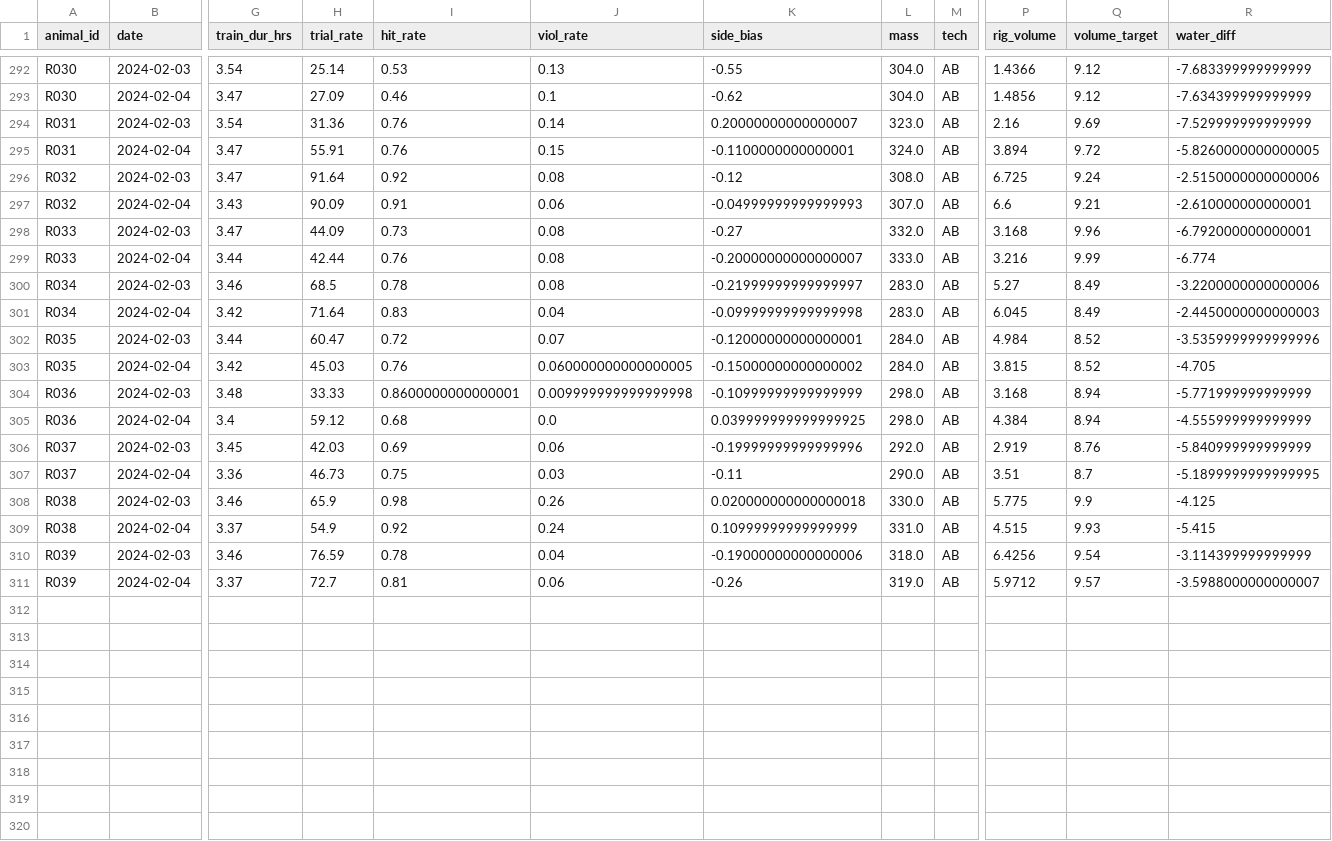
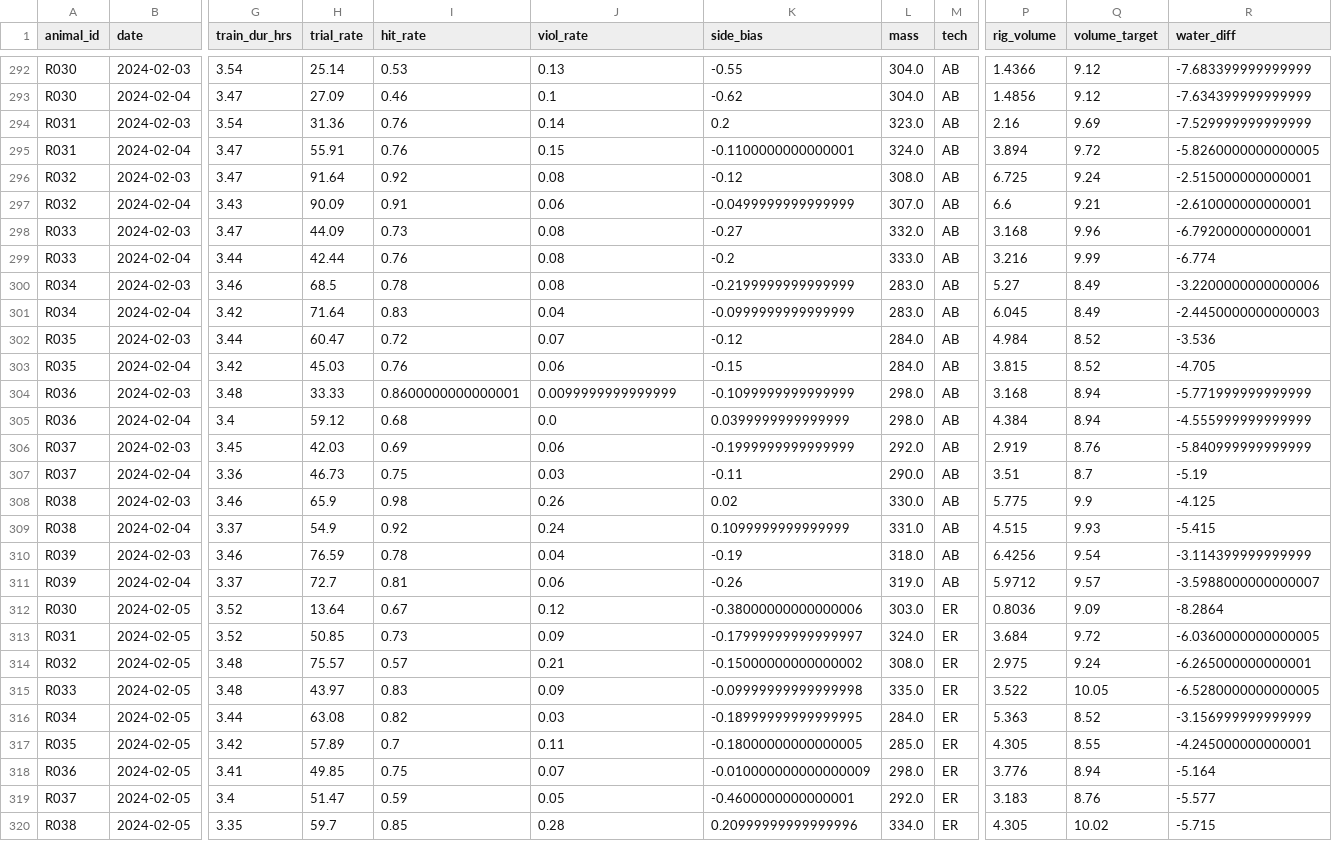
Before and after one commit to Brody-Lab/jbreda_animal_training, a CSV file: data/days_dfs/R3s_days_df.csv, drawn as a sheet; only a part is shown, gaps mark what is left out; rows hold the shown columns only; the diff covers the shown part only; the diff names each change by its address in the sheet, - before the commit and + after, or states it on an @@ line.

```diff
--- a/data/days_dfs/R3s_days_df.csv
+++ b/data/days_dfs/R3s_days_df.csv
-K294 (side_bias): 0.20000000000000007
+K294 (side_bias): 0.2
-R296 (water_diff): -2.5150000000000006
+R296 (water_diff): -2.515000000000001
-K297 (side_bias): -0.04999999999999993
+K297 (side_bias): -0.0499999999999999
-K299 (side_bias): -0.20000000000000007
+K299 (side_bias): -0.2
-K300 (side_bias): -0.21999999999999997
+K300 (side_bias): -0.2199999999999999
-K301 (side_bias): -0.09999999999999998
+K301 (side_bias): -0.0999999999999999
-K302 (side_bias): -0.12000000000000001
+K302 (side_bias): -0.12
-R302 (water_diff): -3.5359999999999996
+R302 (water_diff): -3.536
-J303 (viol_rate): 0.060000000000000005
+J303 (viol_rate): 0.06
-K303 (side_bias): -0.15000000000000002
+K303 (side_bias): -0.15
-J304 (viol_rate): 0.009999999999999998
+J304 (viol_rate): 0.0099999999999999
-K304 (side_bias): -0.10999999999999999
+K304 (side_bias): -0.1099999999999999
-K305 (side_bias): 0.039999999999999925
+K305 (side_bias): 0.0399999999999999
-K306 (side_bias): -0.19999999999999996
+K306 (side_bias): -0.1999999999999999
-R307 (water_diff): -5.1899999999999995
+R307 (water_diff): -5.19
-K308 (side_bias): 0.020000000000000018
+K308 (side_bias): 0.02
-K309 (side_bias): 0.10999999999999999
+K309 (side_bias): 0.1099999999999999
-K310 (side_bias): -0.19000000000000006
+K310 (side_bias): -0.19
+row 312: R030 | 2024-02-05 | 3.52 | 13.64 | 0.67 | 0.12 | -0.38000000000000006 | 303.0 | ER | 0.8036 | 9.09 | -8.2864
+row 313: R031 | 2024-02-05 | 3.52 | 50.85 | 0.73 | 0.09 | -0.17999999999999997 | 324.0 | ER | 3.684 | 9.72 | -6.0360000000000005
+row 314: R032 | 2024-02-05 | 3.48 | 75.57 | 0.57 | 0.21 | -0.15000000000000002 | 308.0 | ER | 2.975 | 9.24 | -6.265000000000001
+row 315: R033 | 2024-02-05 | 3.48 | 43.97 | 0.83 | 0.09 | -0.09999999999999998 | 335.0 | ER | 3.522 | 10.05 | -6.5280000000000005
+row 316: R034 | 2024-02-05 | 3.44 | 63.08 | 0.82 | 0.03 | -0.18999999999999995 | 284.0 | ER | 5.363 | 8.52 | -3.156999999999999
+row 317: R035 | 2024-02-05 | 3.42 | 57.89 | 0.7 | 0.11 | -0.18000000000000005 | 285.0 | ER | 4.305 | 8.55 | -4.245000000000001
+row 318: R036 | 2024-02-05 | 3.41 | 49.85 | 0.75 | 0.07 | -0.010000000000000009 | 298.0 | ER | 3.776 | 8.94 | -5.164
+row 319: R037 | 2024-02-05 | 3.4 | 51.47 | 0.59 | 0.05 | -0.4600000000000001 | 292.0 | ER | 3.183 | 8.76 | -5.577
+row 320: R038 | 2024-02-05 | 3.35 | 59.7 | 0.85 | 0.28 | 0.20999999999999996 | 334.0 | ER | 4.305 | 10.02 | -5.715
```
Also changed, not shown: 1 added row elsewhere in this file, data/days_dfs/C2s_days_df.csv, data/days_dfs/R012-_days_df.csv, 39 other files.
